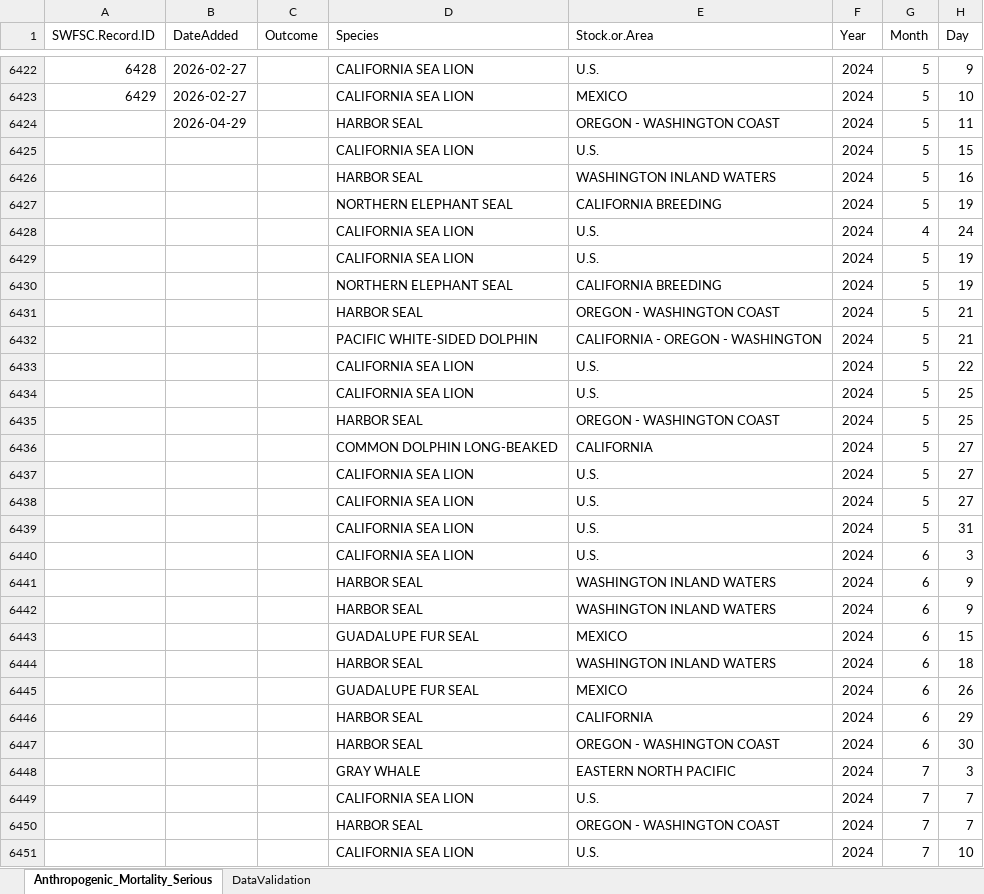
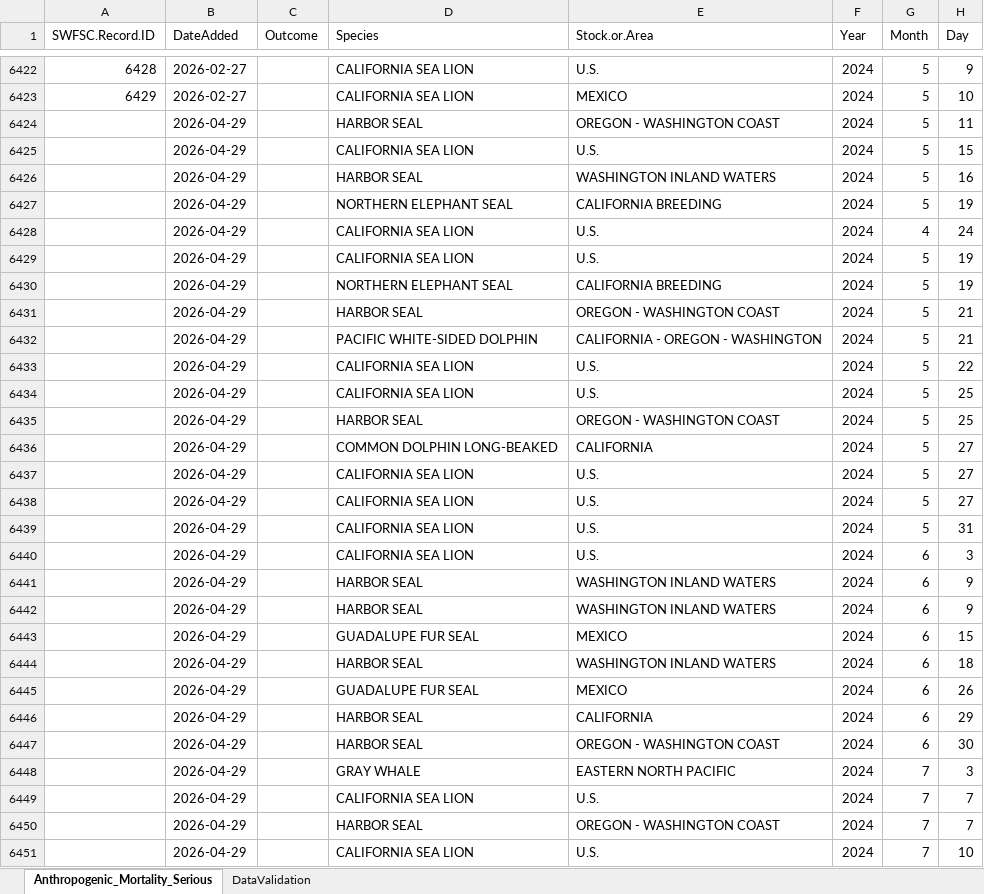
Before and after one commit to SWFSC/MSI-data, an Excel workbook: data/HCMSI_Records_SWFSC_Main.xlsx, sheet Anthropogenic_Mortality_Serious, drawn as a sheet; only a part is shown, gaps mark what is left out; values as stored, in another font and other column widths than the file's, no borders; the diff covers the shown part only; the diff names each change by its address in the sheet, - before the commit and + after, or states it on an @@ line.

Commit message:
Update HCMSI_Records_SWFSC_Main.xlsx

```diff
--- a/data/HCMSI_Records_SWFSC_Main.xlsx (sheet Anthropogenic_Mortality_Serious)
+++ b/data/HCMSI_Records_SWFSC_Main.xlsx (sheet Anthropogenic_Mortality_Serious)
-B6425:B6451 (DateAdded): (empty)
+B6425:B6451 (DateAdded): 2026-04-29
```
Also changed, not shown: 43 added rows and 6 edited cells elsewhere in this sheet, sheet DataValidation.
